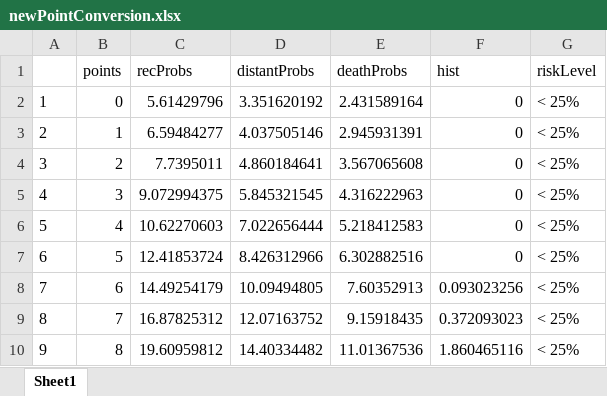
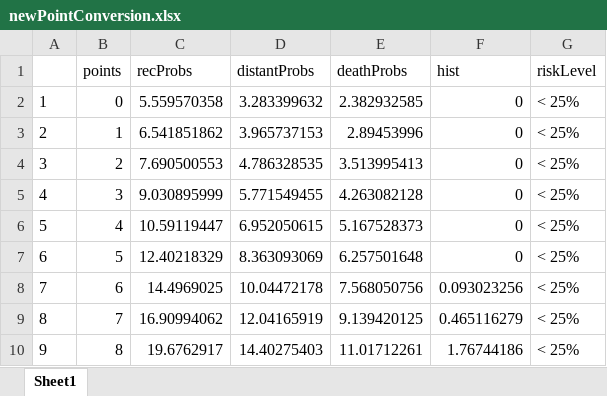
Before and after one commit to rekkasA/PositiveSentinelLymphNode, an Excel workbook: newPointConversion.xlsx, sheet Sheet1, drawn as a sheet; only a part is shown; values as stored, in another font and other column widths than the file's, no borders; the diff covers the shown part only; the diff names each change by its address in the sheet, - before the commit and + after, or states it on an @@ line.

```diff
--- a/newPointConversion.xlsx (sheet Sheet1)
+++ b/newPointConversion.xlsx (sheet Sheet1)
-C2 (recProbs): 5.61429796
+C2 (recProbs): 5.559570358
-D2 (distantProbs): 3.351620192
+D2 (distantProbs): 3.283399632
-E2 (deathProbs): 2.431589164
+E2 (deathProbs): 2.382932585
-C3 (recProbs): 6.59484277
+C3 (recProbs): 6.541851862
-D3 (distantProbs): 4.037505146
+D3 (distantProbs): 3.965737153
-E3 (deathProbs): 2.945931391
+E3 (deathProbs): 2.89453996
-C4 (recProbs): 7.7395011
+C4 (recProbs): 7.690500553
-D4 (distantProbs): 4.860184641
+D4 (distantProbs): 4.786328535
-E4 (deathProbs): 3.567065608
+E4 (deathProbs): 3.513995413
-C5 (recProbs): 9.072994375
+C5 (recProbs): 9.030895999
-D5 (distantProbs): 5.845321545
+D5 (distantProbs): 5.771549455
-E5 (deathProbs): 4.316222963
+E5 (deathProbs): 4.263082128
-C6 (recProbs): 10.62270603
+C6 (recProbs): 10.59119447
-D6 (distantProbs): 7.022656444
+D6 (distantProbs): 6.952050615
-E6 (deathProbs): 5.218412583
+E6 (deathProbs): 5.167528373
-C7 (recProbs): 12.41853724
+C7 (recProbs): 12.40218329
-D7 (distantProbs): 8.426312966
+D7 (distantProbs): 8.363093069
-E7 (deathProbs): 6.302882516
+E7 (deathProbs): 6.257501648
-C8 (recProbs): 14.49254179
+C8 (recProbs): 14.4969025
-D8 (distantProbs): 10.09494805
+D8 (distantProbs): 10.04472178
-E8 (deathProbs): 7.60352913
+E8 (deathProbs): 7.568050756
-C9 (recProbs): 16.87825312
+C9 (recProbs): 16.90994062
-D9 (distantProbs): 12.07163752
+D9 (distantProbs): 12.04165919
-E9 (deathProbs): 9.15918435
+E9 (deathProbs): 9.139420125
-F9 (hist): 0.372093023
+F9 (hist): 0.465116279
-C10 (recProbs): 19.60959812
+C10 (recProbs): 19.6762917
-D10 (distantProbs): 14.40334482
+D10 (distantProbs): 14.40275403
-E10 (deathProbs): 11.01367536
+E10 (deathProbs): 11.01712261
-F10 (hist): 1.860465116
+F10 (hist): 1.76744186
```
Also changed, not shown: 58 edited cells elsewhere in this sheet, 9 other files.
